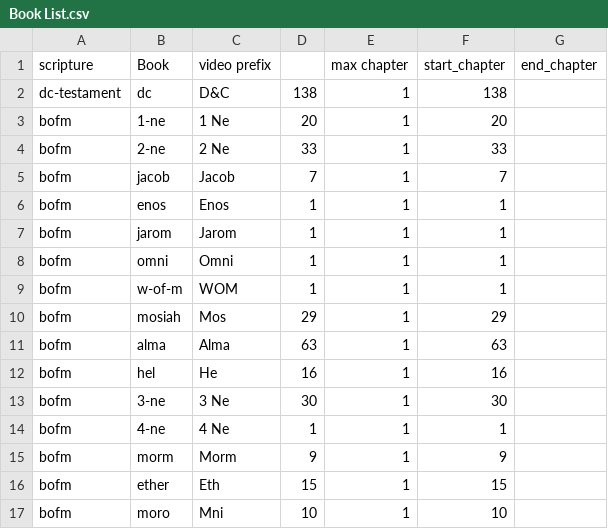
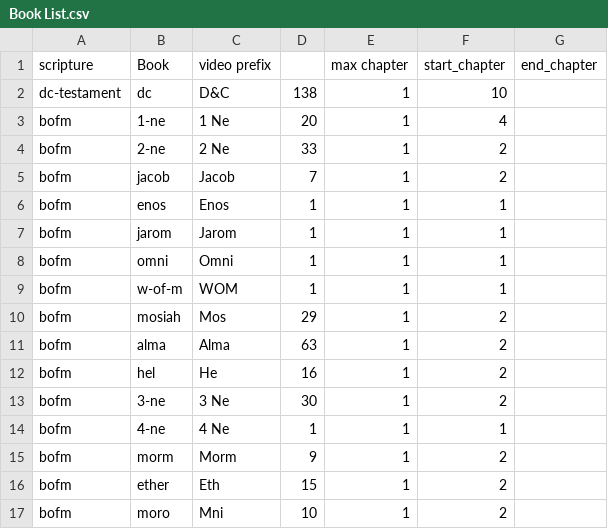
Before and after one commit to nrhint/captioning, a CSV file: Resources/Book List.csv, drawn as a sheet.

```diff
--- a/Resources/Book List.csv
+++ b/Resources/Book List.csv
@@ -1,6 +1,6 @@
 scripture   ,Book       ,video prefix,  ,max chapter    ,start_chapter  ,end_chapter
-dc-testament,dc         ,D&C            ,138            ,1              ,138
-bofm        ,1-ne       ,1 Ne           ,20             ,1              ,20
-bofm        ,2-ne       ,2 Ne           ,33             ,1              ,33
-bofm        ,jacob      ,Jacob          ,7              ,1              ,7
+dc-testament,dc         ,D&C            ,138            ,1              ,10
+bofm        ,1-ne       ,1 Ne           ,20             ,1              ,4
+bofm        ,2-ne       ,2 Ne           ,33             ,1              ,2
+bofm        ,jacob      ,Jacob          ,7              ,1              ,2
 bofm        ,enos       ,Enos           ,1              ,1              ,1
@@ -9,9 +9,9 @@ bofm        ,omni       ,Omni           ,1              ,1              ,1
 bofm        ,w-of-m     ,WOM            ,1              ,1              ,1
-bofm        ,mosiah     ,Mos            ,29             ,1              ,29
-bofm        ,alma       ,Alma           ,63             ,1              ,63
-bofm        ,hel        ,He             ,16             ,1              ,16
-bofm        ,3-ne       ,3 Ne           ,30             ,1              ,30
+bofm        ,mosiah     ,Mos            ,29             ,1              ,2
+bofm        ,alma       ,Alma           ,63             ,1              ,2
+bofm        ,hel        ,He             ,16             ,1              ,2
+bofm        ,3-ne       ,3 Ne           ,30             ,1              ,2
 bofm        ,4-ne       ,4 Ne           ,1              ,1              ,1
-bofm        ,morm       ,Morm           ,9              ,1              ,9
-bofm        ,ether      ,Eth            ,15             ,1              ,15
-bofm        ,moro       ,Mni            ,10             ,1              ,10
+bofm        ,morm       ,Morm           ,9              ,1              ,2
+bofm        ,ether      ,Eth            ,15             ,1              ,2
+bofm        ,moro       ,Mni            ,10             ,1              ,2
```
Also changed, not shown: 17 other files.
